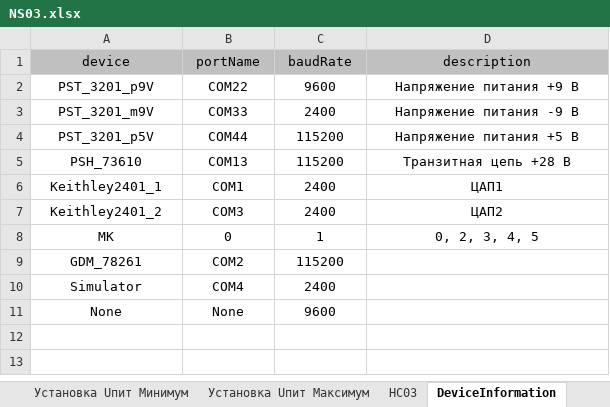
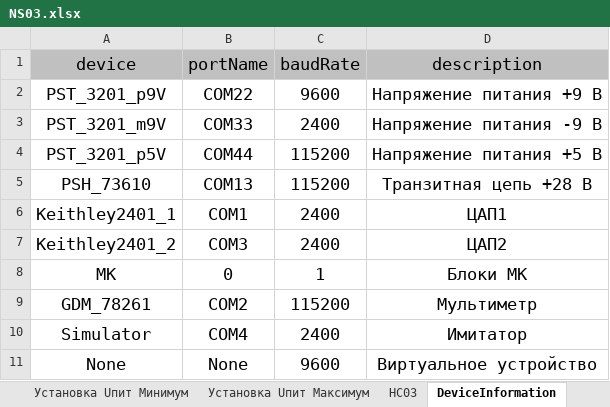
Before and after one commit to storonniy/UCA, an Excel workbook: USA/Tables/NS03.xlsx, sheet DeviceInformation, drawn as a sheet; values as stored, in another font and other column widths than the file's, no borders; the diff names each change by its address in the sheet, - before the commit and + after, or states it on an @@ line.

```diff
--- a/USA/Tables/NS03.xlsx (sheet DeviceInformation)
+++ b/USA/Tables/NS03.xlsx (sheet DeviceInformation)
@@ A1:D8 text size: larger @@
-D8 (description): 0, 2, 3, 4, 5
+D8 (description): Блоки МК
@@ A9:C11 text size: larger @@
-D9 (description): (empty)
+D9 (description): Мультиметр
-D10 (description): (empty)
+D10 (description): Имитатор
-D11 (description): (empty)
+D11 (description): Виртуальное устройство
```
Also changed, not shown: sheet НС03, sheet Settings, sheet EmergencyBreaking, sheet Отладка, sheet Контроль стыковки ОК с ААП, sheet Установка Uпит Номинал, 3 more sheets, 17 other files.
